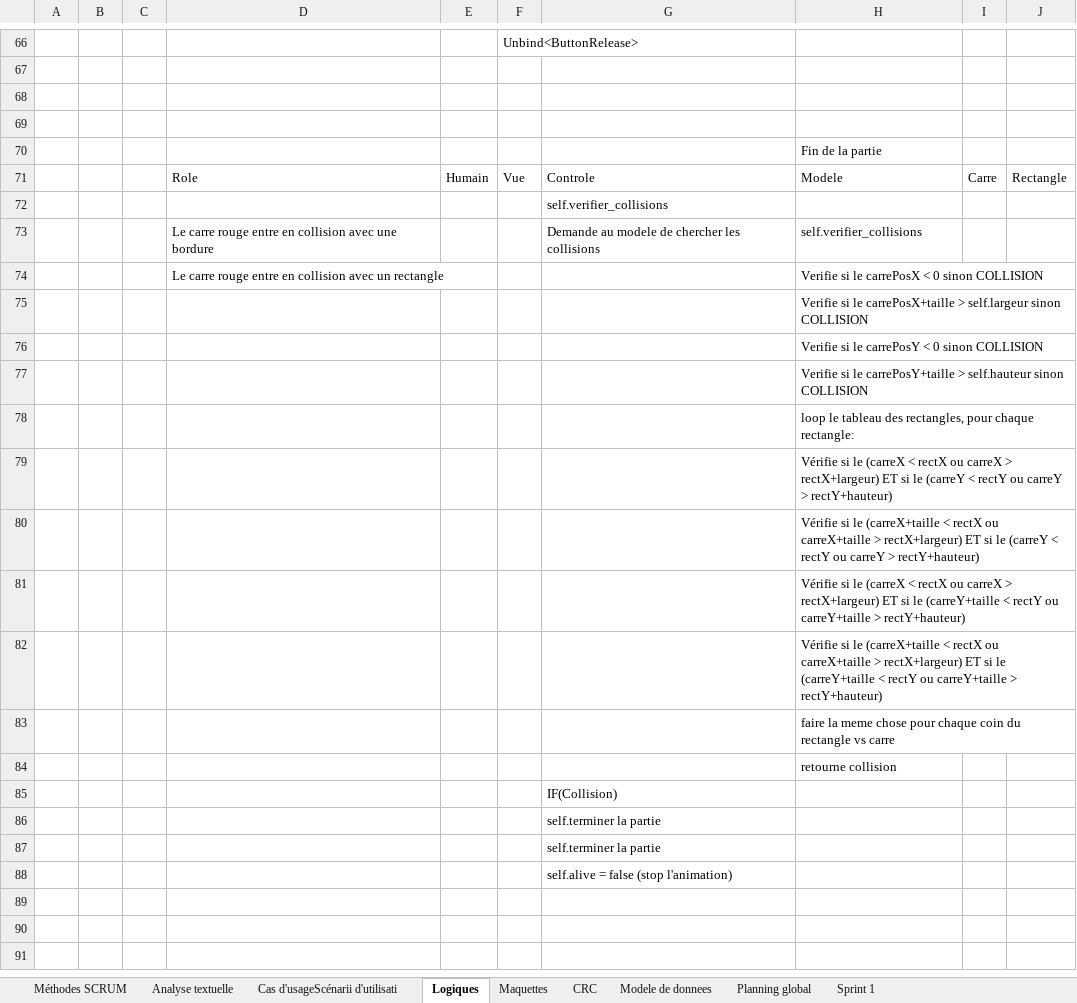
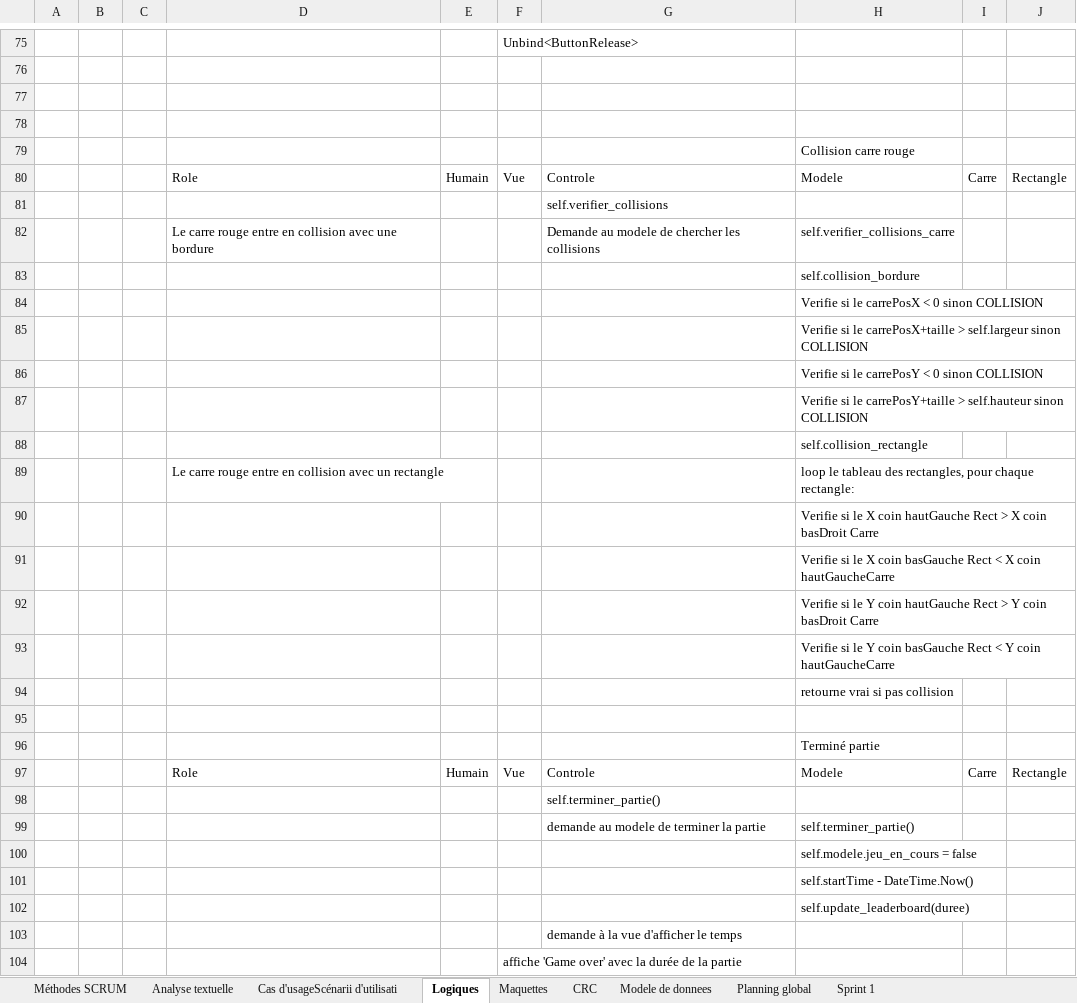
Before and after one commit to bettina-sarah/Carre_rouge, an Excel workbook: Documents/change_Francois_Chiffrier 3.xlsx, sheet Logiques, drawn as a sheet; only a part is shown, gaps mark what is left out; values as stored, in another font and other column widths than the file's, no cell formats; charts and pictures not drawn; removed rows and columns are numbered as before the commit, all else as after; the diff covers the shown part only; the diff names each change by its address in the sheet, - before the commit and + after, or states it on an @@ line.

Commit message:
Update docu

```diff
--- a/Documents/change_Francois_Chiffrier 3.xlsx (sheet Logiques)
+++ b/Documents/change_Francois_Chiffrier 3.xlsx (sheet Logiques)
-H79: Fin de la partie
+H79: Collision carre rouge
-H82: self.verifier_collisions
+H82: self.verifier_collisions_carre
-row 74:  |  |  | Le carre rouge entre en collision avec un rectangle |  |  |  | Verifie si le carrePosX < 0 sinon COLLISION
+row 83:  |  |  |  |  |  |  | self.collision_bordure
+row 84:  |  |  |  |  |  |  | Verifie si le carrePosX < 0 sinon COLLISION
-H88: loop le tableau des rectangles, pour chaque rectangle:
+H88: self.collision_rectangle
+row 89:  |  |  | Le carre rouge entre en collision avec un rectangle |  |  |  | loop le tableau des rectangles, pour chaque rectangle:
-H90: Vérifie si le (carreX < rectX ou carreX > rectX+largeur) ET si le (carreY < rectY ou carreY > rectY+hauteur)
+H90: Verifie si le X coin hautGauche Rect > X coin basDroit Carre
-H91: Vérifie si le (carreX+taille < rectX ou carreX+taille > rectX+largeur) ET si le (carreY < rectY ou carreY > rectY+hauteur)
+H91: Verifie si le X coin basGauche Rect < X coin hautGaucheCarre
-H92: Vérifie si le (carreX < rectX ou carreX > rectX+largeur) ET si le (carreY+taille < rectY ou carreY+taille > rectY+hauteur)
+H92: Verifie si le Y coin hautGauche Rect > Y coin basDroit Carre
-H93: Vérifie si le (carreX+taille < rectX ou carreX+taille > rectX+largeur) ET si le (carreY+taille < rectY ou carreY+taille > rectY+hauteur)
+H93: Verifie si le Y coin basGauche Rect < Y coin hautGaucheCarre
-H94: faire la meme chose pour chaque coin du rectangle vs carre
+H94: retourne vrai si pas collision
+row 95: (empty)
-H96: retourne collision
+H96: Terminé partie
-row 85:  |  |  |  |  |  | IF(Collision)
-row 86:  |  |  |  |  |  | self.terminer la partie
+row 97:  |  |  | Role | Humain | Vue | Controle | Modele | Carre | Rectangle
-G98: self.terminer la partie
+G98: self.terminer_partie()
+row 99:  |  |  |  |  |  | demande au modele de terminer la partie | self.terminer_partie()
+row 100:  |  |  |  |  |  |  | self.modele.jeu_en_cours = false
+row 101:  |  |  |  |  |  |  | self.startTime - DateTime.Now()
+row 102:  |  |  |  |  |  |  | self.update_leaderboard(duree)
-G103: self.alive = false (stop l'animation)
+G103: demande à la vue d'afficher le temps
+row 104:  |  |  |  |  | affiche 'Game over' avec la durée de la partie
```
Also changed, not shown: 9 added rows and 6 edited cells elsewhere in this sheet, sheet Analyse textuelle, sheet Modele de donnees, cell formats, charts or pictures.
